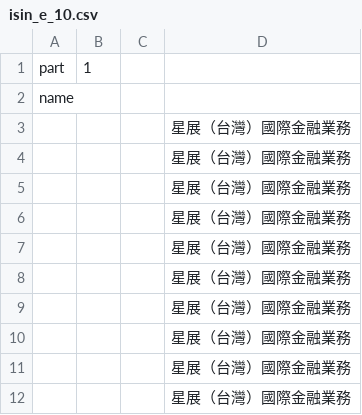
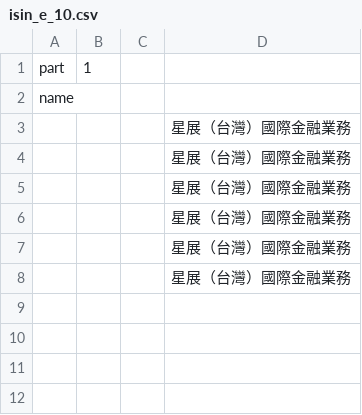
Before and after one commit to chenFlyingkite/MyTosWikiFetcher, a CSV file: twseStock/isinCode/isin_e_10.csv, drawn as a sheet; the diff names each change by its address in the sheet, - before the commit and + after, or states it on an @@ line.

```diff
--- a/twseStock/isinCode/isin_e_10.csv
+++ b/twseStock/isinCode/isin_e_10.csv
-row 9:  |  |  | 星展（台灣）國際金融業務
-row 10:  |  |  | 星展（台灣）國際金融業務
-row 11:  |  |  | 星展（台灣）國際金融業務
-row 12:  |  |  | 星展（台灣）國際金融業務
```
Also changed, not shown: twseStock/isinCode/isin_e_01.csv, twseStock/isinCode/isin_e_03.csv, 26 other files.
